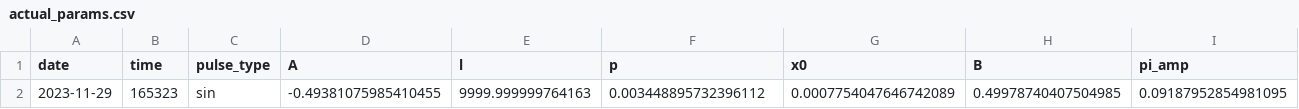
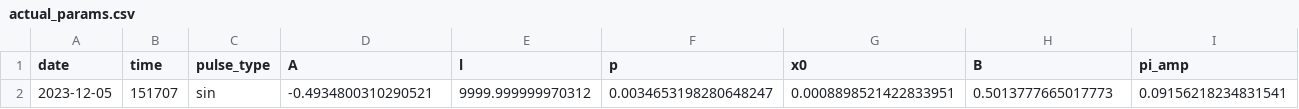
Before and after one commit to ivo53/qiskit_experiments, a CSV file: calibrations/kyoto/actual_params.csv, drawn as a sheet; only a part is shown; removed rows and columns are numbered as before the commit, all else as after; rows hold the shown columns only; the diff names each change by its address in the sheet, - before the commit and + after, or states it on an @@ line.

```diff
--- a/calibrations/kyoto/actual_params.csv
+++ b/calibrations/kyoto/actual_params.csv
-row 2: 2023-11-29 | 165323 | sin | -0.49381075985410455 | 9999.999999764163 | 0.003448895732396112 | 0.0007754047646742089 | 0.49978740407504985 | 0.09187952854981095
+row 2: 2023-12-05 | 151707 | sin | -0.4934800310290521 | 9999.999999970312 | 0.0034653198280648247 | 0.0008898521422833951 | 0.5013777665017773 | 0.09156218234831541
```
Also changed, not shown: 4 other files.
